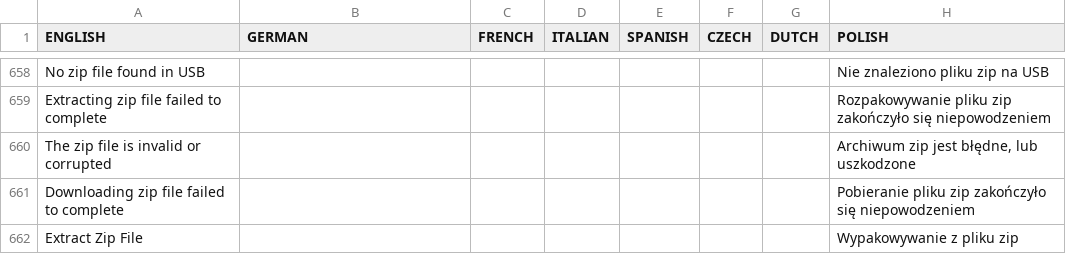
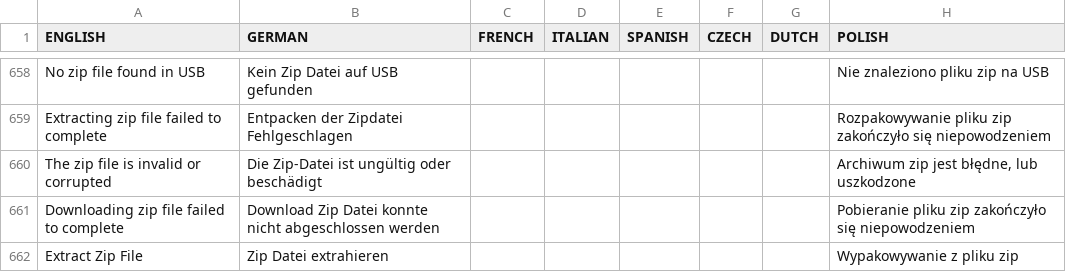
Before and after one commit to prismcube/script.mbox, a CSV file: pvr/gui/windows/Language_Elmo.csv, drawn as a sheet; only a part is shown, gaps mark what is left out; the diff covers the shown part only; the diff names each change by its address in the sheet, - before the commit and + after, or states it on an @@ line.

Commit message:
Updated German translation

```diff
--- a/pvr/gui/windows/Language_Elmo.csv
+++ b/pvr/gui/windows/Language_Elmo.csv
-B658 (GERMAN): (empty)
+B658 (GERMAN): Kein Zip Datei auf USB gefunden
-B659 (GERMAN): (empty)
+B659 (GERMAN): Entpacken der Zipdatei Fehlgeschlagen
-B660 (GERMAN): (empty)
+B660 (GERMAN): Die Zip-Datei ist ungültig oder beschädigt
-B661 (GERMAN): (empty)
+B661 (GERMAN): Download Zip Datei konnte nicht abgeschlossen werden
-B662 (GERMAN): (empty)
+B662 (GERMAN): Zip Datei extrahieren
```
Also changed, not shown: 53 edited cells elsewhere in this file, 1 other file.
